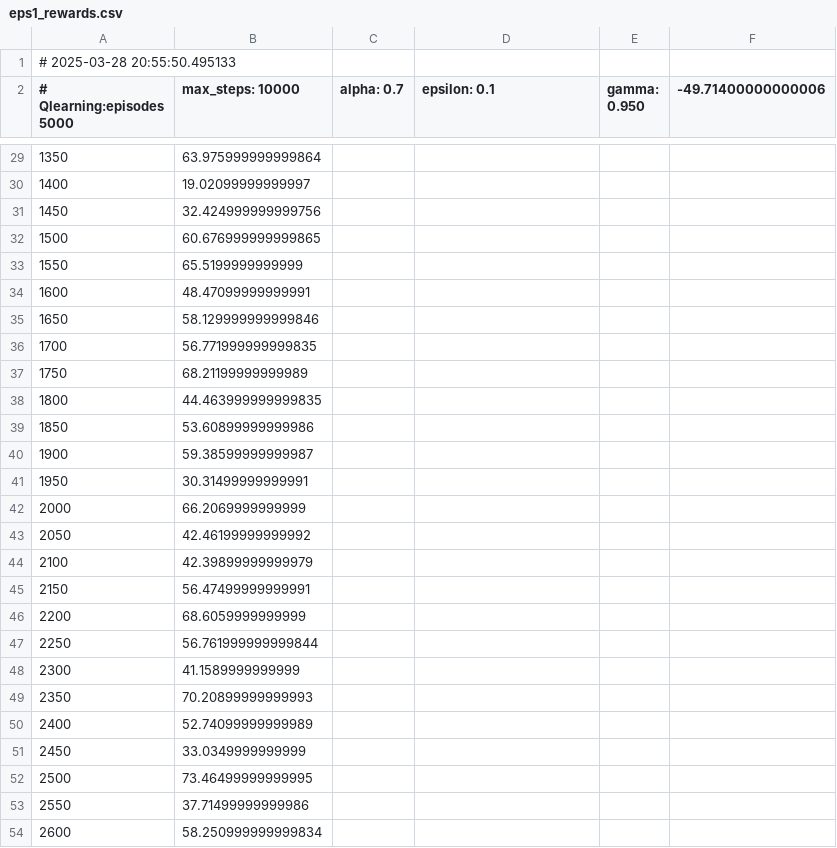
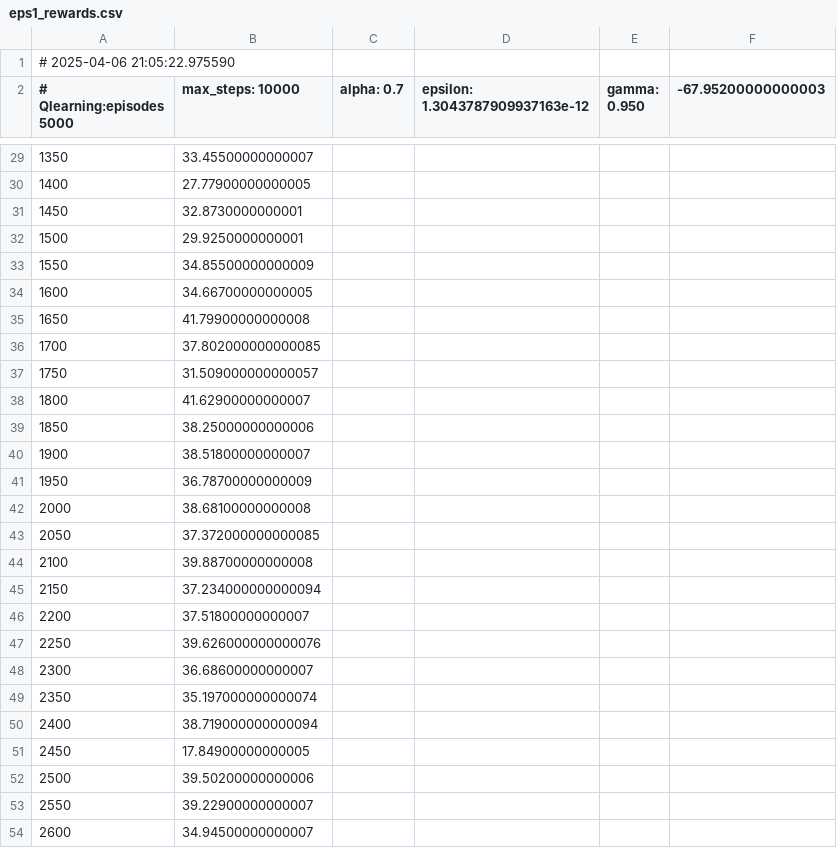
Before and after one commit to emmanuelgkn/ARGPJ, a CSV file: src/figure/log/eps1_rewards.csv, drawn as a sheet; only a part is shown, gaps mark what is left out; the diff covers the shown part only.

```diff
--- a/src/figure/log/eps1_rewards.csv
+++ b/src/figure/log/eps1_rewards.csv
@@ -1,2 +1,2 @@
-# 2025-03-28 20:55:50.495133
-# Qlearning:episodes 5000, max_steps: 10000, alpha: 0.7, epsilon: 0.1, gamma: 0.950,-49.71400000000006
+# 2025-04-06 21:05:22.975590
+# Qlearning:episodes 5000, max_steps: 10000, alpha: 0.7, epsilon: 1.3043787909937163e-12, gamma: 0.950,-67.95200000000003
@@ -29,26 +29,26 @@
-1350,63.975999999999864
-1400,19.02099999999997
-1450,32.424999999999756
-1500,60.676999999999865
-1550,65.5199999999999
-1600,48.47099999999991
-1650,58.129999999999846
-1700,56.771999999999835
-1750,68.21199999999989
-1800,44.463999999999835
-1850,53.60899999999986
-1900,59.38599999999987
-1950,30.31499999999991
-2000,66.2069999999999
-2050,42.46199999999992
-2100,42.39899999999979
-2150,56.47499999999991
-2200,68.6059999999999
-2250,56.761999999999844
-2300,41.1589999999999
-2350,70.20899999999993
-2400,52.74099999999989
-2450,33.0349999999999
-2500,73.46499999999995
-2550,37.71499999999986
-2600,58.250999999999834
+1350,33.45500000000007
+1400,27.77900000000005
+1450,32.8730000000001
+1500,29.9250000000001
+1550,34.85500000000009
+1600,34.66700000000005
+1650,41.79900000000008
+1700,37.802000000000085
+1750,31.509000000000057
+1800,41.62900000000007
+1850,38.25000000000006
+1900,38.51800000000007
+1950,36.78700000000009
+2000,38.68100000000008
+2050,37.372000000000085
+2100,39.88700000000008
+2150,37.234000000000094
+2200,37.51800000000007
+2250,39.626000000000076
+2300,36.68600000000007
+2350,35.197000000000074
+2400,38.719000000000094
+2450,17.84900000000005
+2500,39.50200000000006
+2550,39.22900000000007
+2600,34.94500000000007
```
Also changed, not shown: 73 edited cells elsewhere in this file, src/figure/log/eps0_steps.csv, src/figure/log/eps1_steps.csv, 19 other files.
